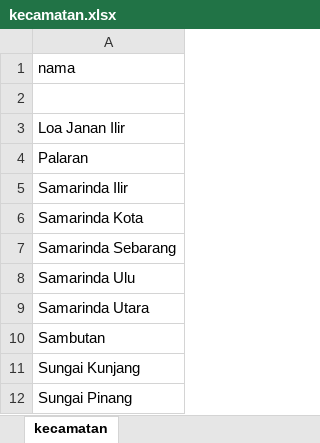
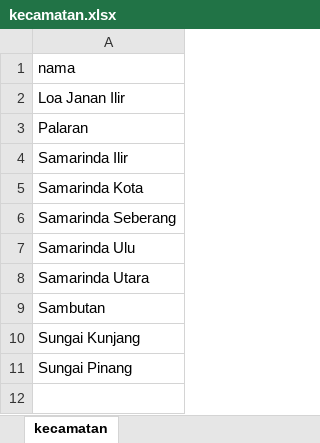
Before and after one commit to haidi20/e-desa, an Excel workbook: storage/file/kecamatan.xlsx, sheet kecamatan, drawn as a sheet; values as stored, in another font and other column widths than the file's, no borders; removed rows and columns are numbered as before the commit, all else as after; the diff names each change by its address in the sheet, - before the commit and + after, or states it on an @@ line.

```diff
--- a/storage/file/kecamatan.xlsx (sheet kecamatan)
+++ b/storage/file/kecamatan.xlsx (sheet kecamatan)
-row 2: (empty)
-A6: Samarinda Sebarang
+A6: Samarinda Seberang
```
Also changed, not shown: storage/file/pertanyaan.xlsx, storage/file/sekolah.xlsx, 6 other files.
